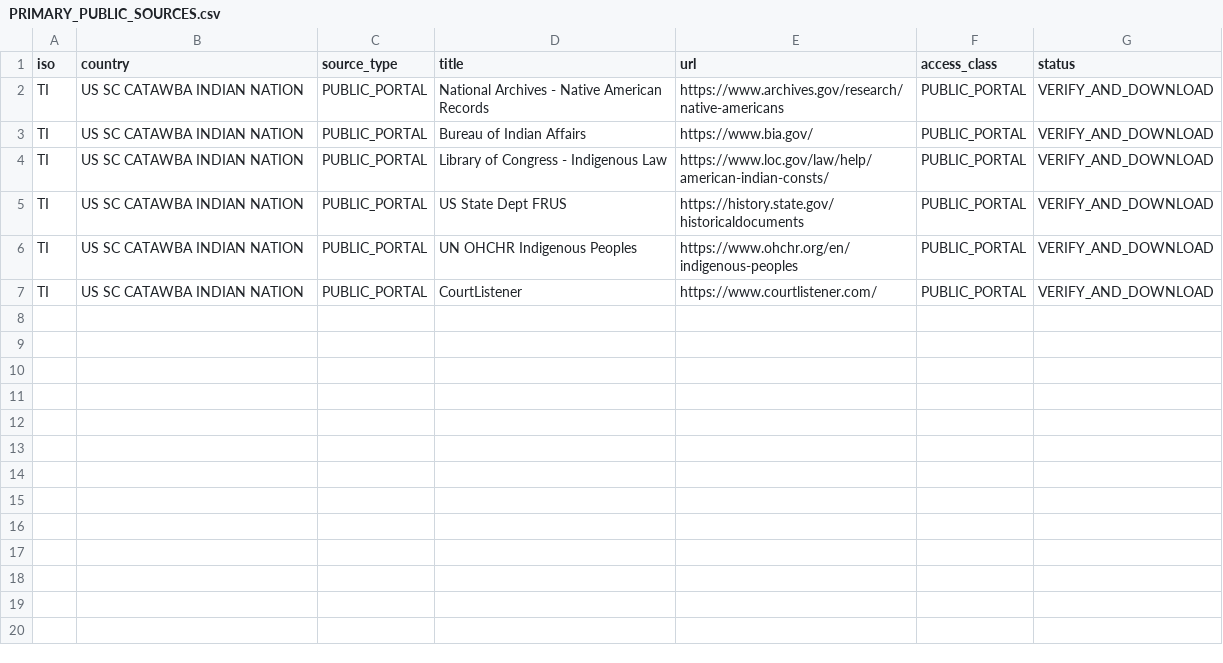
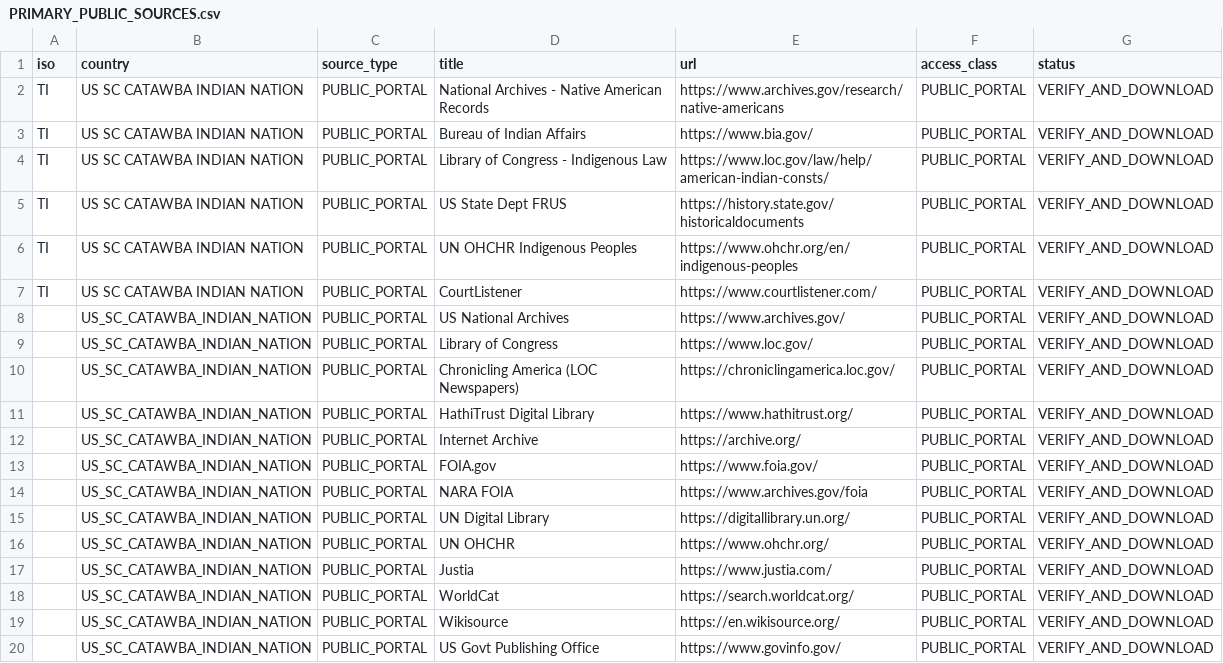
Before and after one commit to GlobalRestitutionAlliance/turtle-island-us-sc-catawba-indian-nation-master-litigation, a CSV file: 03_Evidentiary_Exhibits/PRIMARY_PUBLIC_SOURCES.csv, drawn as a sheet.

Commit message:
Expand primary public source registries (Batch 2)

```diff
--- a/03_Evidentiary_Exhibits/PRIMARY_PUBLIC_SOURCES.csv
+++ b/03_Evidentiary_Exhibits/PRIMARY_PUBLIC_SOURCES.csv
@@ -7 +7,14 @@ TI,US SC CATAWBA INDIAN NATION,PUBLIC_PORTAL,UN OHCHR Indigenous Peoples,https:/
 TI,US SC CATAWBA INDIAN NATION,PUBLIC_PORTAL,CourtListener,https://www.courtlistener.com/,PUBLIC_PORTAL,VERIFY_AND_DOWNLOAD
+,US_SC_CATAWBA_INDIAN_NATION,PUBLIC_PORTAL,US National Archives,https://www.archives.gov/,PUBLIC_PORTAL,VERIFY_AND_DOWNLOAD
+,US_SC_CATAWBA_INDIAN_NATION,PUBLIC_PORTAL,Library of Congress,https://www.loc.gov/,PUBLIC_PORTAL,VERIFY_AND_DOWNLOAD
+,US_SC_CATAWBA_INDIAN_NATION,PUBLIC_PORTAL,Chronicling America (LOC Newspapers),https://chroniclingamerica.loc.gov/,PUBLIC_PORTAL,VERIFY_AND_DOWNLOAD
+,US_SC_CATAWBA_INDIAN_NATION,PUBLIC_PORTAL,HathiTrust Digital Library,https://www.hathitrust.org/,PUBLIC_PORTAL,VERIFY_AND_DOWNLOAD
+,US_SC_CATAWBA_INDIAN_NATION,PUBLIC_PORTAL,Internet Archive,https://archive.org/,PUBLIC_PORTAL,VERIFY_AND_DOWNLOAD
+,US_SC_CATAWBA_INDIAN_NATION,PUBLIC_PORTAL,FOIA.gov,https://www.foia.gov/,PUBLIC_PORTAL,VERIFY_AND_DOWNLOAD
+,US_SC_CATAWBA_INDIAN_NATION,PUBLIC_PORTAL,NARA FOIA,https://www.archives.gov/foia,PUBLIC_PORTAL,VERIFY_AND_DOWNLOAD
+,US_SC_CATAWBA_INDIAN_NATION,PUBLIC_PORTAL,UN Digital Library,https://digitallibrary.un.org/,PUBLIC_PORTAL,VERIFY_AND_DOWNLOAD
+,US_SC_CATAWBA_INDIAN_NATION,PUBLIC_PORTAL,UN OHCHR,https://www.ohchr.org/,PUBLIC_PORTAL,VERIFY_AND_DOWNLOAD
+,US_SC_CATAWBA_INDIAN_NATION,PUBLIC_PORTAL,Justia,https://www.justia.com/,PUBLIC_PORTAL,VERIFY_AND_DOWNLOAD
+,US_SC_CATAWBA_INDIAN_NATION,PUBLIC_PORTAL,WorldCat,https://search.worldcat.org/,PUBLIC_PORTAL,VERIFY_AND_DOWNLOAD
+,US_SC_CATAWBA_INDIAN_NATION,PUBLIC_PORTAL,Wikisource,https://en.wikisource.org/,PUBLIC_PORTAL,VERIFY_AND_DOWNLOAD
+,US_SC_CATAWBA_INDIAN_NATION,PUBLIC_PORTAL,US Govt Publishing Office,https://www.govinfo.gov/,PUBLIC_PORTAL,VERIFY_AND_DOWNLOAD
```
Also changed, not shown: 2 other files.
